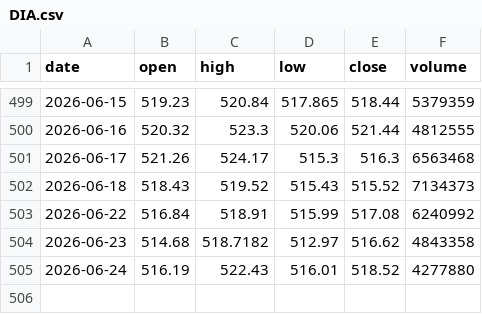
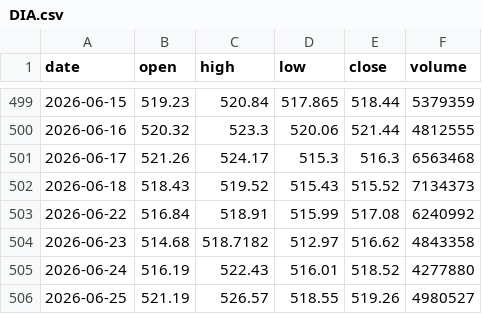
Before and after one commit to jaspalsinghau/markets-dashboard, a CSV file: public/data/DIA.csv, drawn as a sheet; only a part is shown, gaps mark what is left out.

```diff
--- a/public/data/DIA.csv
+++ b/public/data/DIA.csv
@@ -505 +505,2 @@ date,open,high,low,close,volume
 2026-06-24,516.19,522.43,516.01,518.52,4277880
+2026-06-25,521.19,526.57,518.55,519.26,4980527
```
Also changed, not shown: public/data/GLD.csv, public/data/QQQ.csv, 3 other files.
